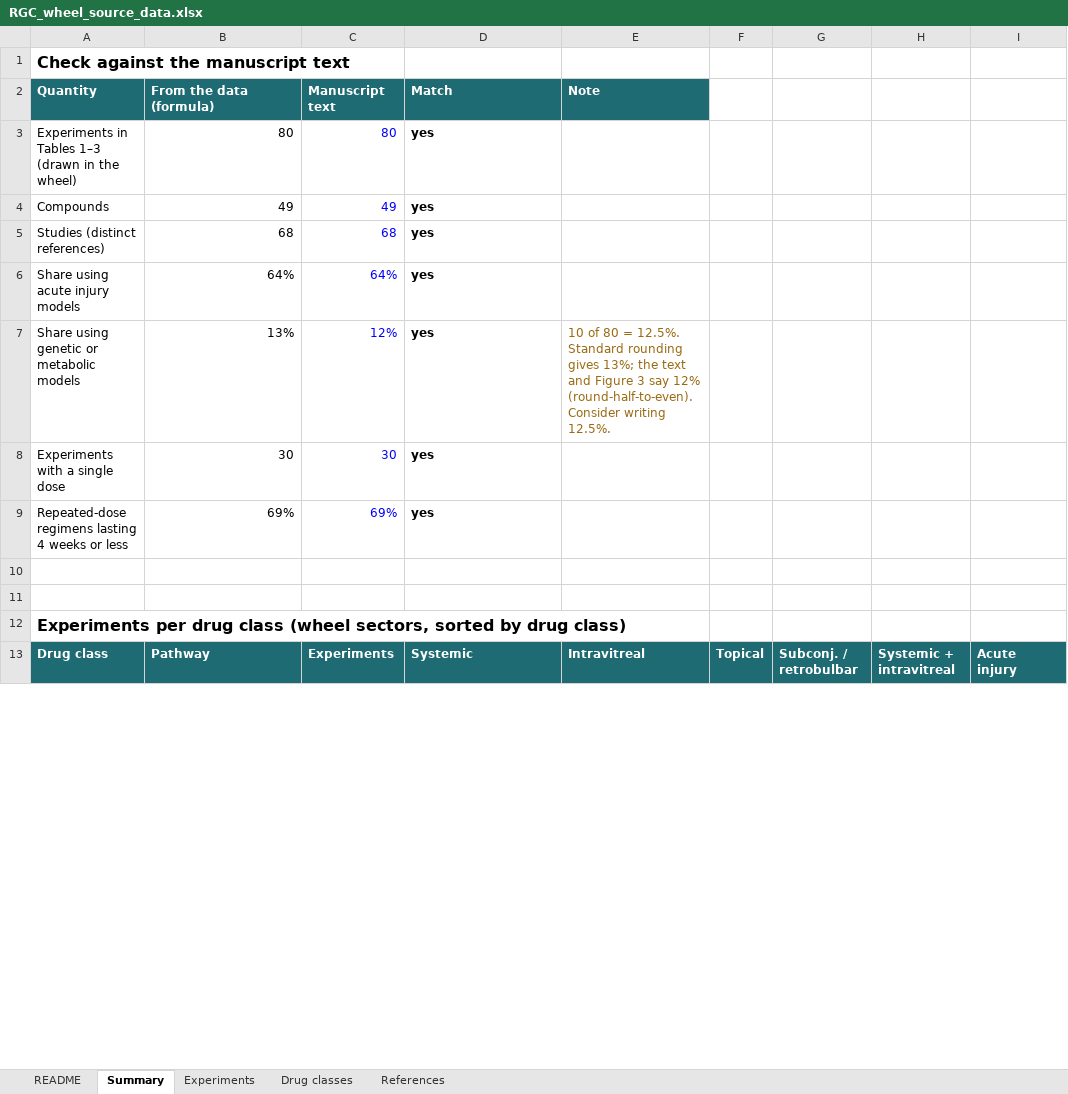
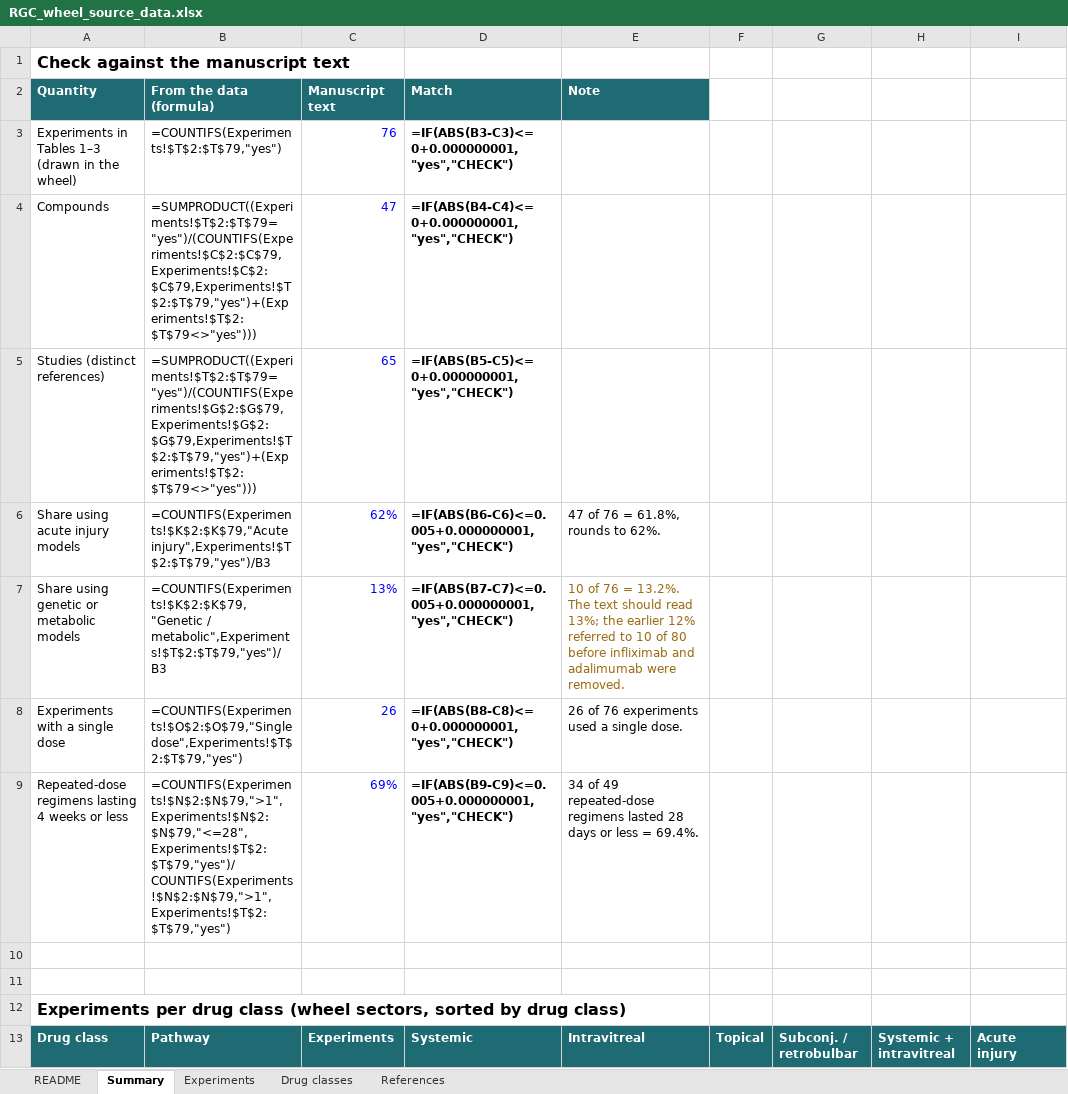
Before and after one commit to polinaim/ReviewAbstract, an Excel workbook: RGC_wheel_source_data.xlsx, sheet Summary, drawn as a sheet; only a part is shown; values as stored, in another font and other column widths than the file's, no borders; formulas without a stored value are shown as written; the diff covers the shown part only; the diff names each change by its address in the sheet, - before the commit and + after, or states it on an @@ line.

```diff
--- a/RGC_wheel_source_data.xlsx (sheet Summary)
+++ b/RGC_wheel_source_data.xlsx (sheet Summary)
-B3: 80
+B3: =COUNTIFS(Experiments!$T$2:$T$79,"yes")
-C3: 80
+C3: 76
-D3: yes
+D3: =IF(ABS(B3-C3)<=0+0.000000001,"yes","CHECK")
-B4: 49
+B4: =SUMPRODUCT((Experiments!$T$2:$T$79="yes")/(COUNTIFS(Experiments!$C$2:$C$79,Experiments!$C$2:$C$79,Experiments!$T$2:$T$79,"yes")+(Experiments!$T$2:$T$79<>"yes")))
-C4: 49
+C4: 47
-D4: yes
+D4: =IF(ABS(B4-C4)<=0+0.000000001,"yes","CHECK")
-B5: 68
+B5: =SUMPRODUCT((Experiments!$T$2:$T$79="yes")/(COUNTIFS(Experiments!$G$2:$G$79,Experiments!$G$2:$G$79,Experiments!$T$2:$T$79,"yes")+(Experiments!$T$2:$T$79<>"yes")))
-C5: 68
+C5: 65
-D5: yes
+D5: =IF(ABS(B5-C5)<=0+0.000000001,"yes","CHECK")
-B6: 64%
+B6: =COUNTIFS(Experiments!$K$2:$K$79,"Acute injury",Experiments!$T$2:$T$79,"yes")/B3
-C6: 64%
+C6: 62%
-D6: yes
+D6: =IF(ABS(B6-C6)<=0.005+0.000000001,"yes","CHECK")
-E6: (empty)
+E6: 47 of 76 = 61.8%, rounds to 62%.
-B7: 13%
+B7: =COUNTIFS(Experiments!$K$2:$K$79,"Genetic / metabolic",Experiments!$T$2:$T$79,"yes")/B3
-C7: 12%
+C7: 13%
-D7: yes
+D7: =IF(ABS(B7-C7)<=0.005+0.000000001,"yes","CHECK")
-E7: 10 of 80 = 12.5%. Standard rounding gives 13%; the text and Figure 3 say 12% (round-half-to-even). Consider writing 12.5%.
+E7: 10 of 76 = 13.2%. The text should read 13%; the earlier 12% referred to 10 of 80 before infliximab and adalimumab were removed.
-B8: 30
+B8: =COUNTIFS(Experiments!$O$2:$O$79,"Single dose",Experiments!$T$2:$T$79,"yes")
-C8: 30
+C8: 26
-D8: yes
+D8: =IF(ABS(B8-C8)<=0+0.000000001,"yes","CHECK")
-E8: (empty)
+E8: 26 of 76 experiments used a single dose.
-B9: 69%
+B9: =COUNTIFS(Experiments!$N$2:$N$79,">1",Experiments!$N$2:$N$79,"<=28",Experiments!$T$2:$T$79,"yes")/COUNTIFS(Experiments!$N$2:$N$79,">1",Experiments!$T$2:$T$79,"yes")
-D9: yes
+D9: =IF(ABS(B9-C9)<=0.005+0.000000001,"yes","CHECK")
-E9: (empty)
+E9: 34 of 49 repeated-dose regimens lasted 28 days or less = 69.4%.
```
Also changed, not shown: 259 edited cells elsewhere in this sheet, sheet Experiments, sheet References, sheet README, charts or pictures, 10 other files.
